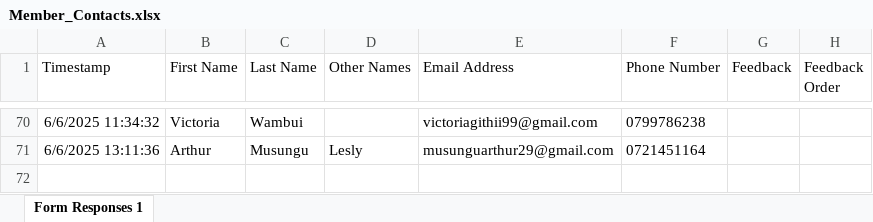
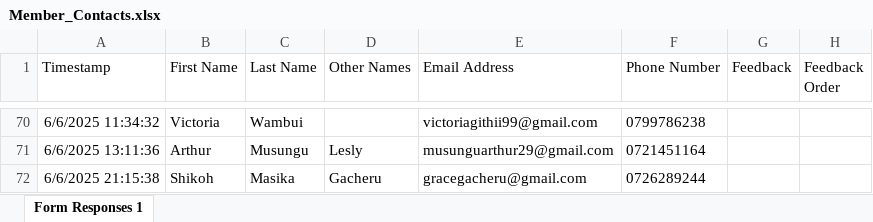
Before and after one commit to parkroad-fellowship/core, an Excel workbook: app/Console/Commands/Member/Member_Contacts.xlsx, sheet Form Responses 1, drawn as a sheet; only a part is shown, gaps mark what is left out; values as stored, in another font and other column widths than the file's, no borders; charts and pictures and table styles not drawn; the diff names each change by its address in the sheet, - before the commit and + after, or states it on an @@ line.

Commit message:
Update members

```diff
--- a/app/Console/Commands/Member/Member_Contacts.xlsx (sheet Form Responses 1)
+++ b/app/Console/Commands/Member/Member_Contacts.xlsx (sheet Form Responses 1)
+row 72: 6/6/2025 21:15:38 | Shikoh | Masika | Gacheru | gracegacheru@gmail.com | 0726289244
```
